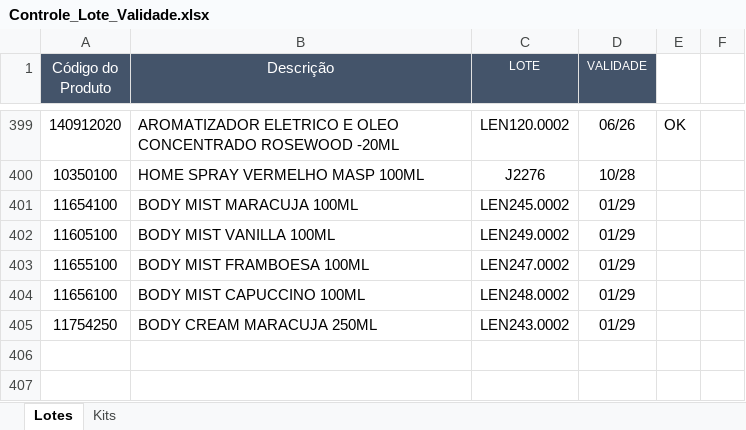
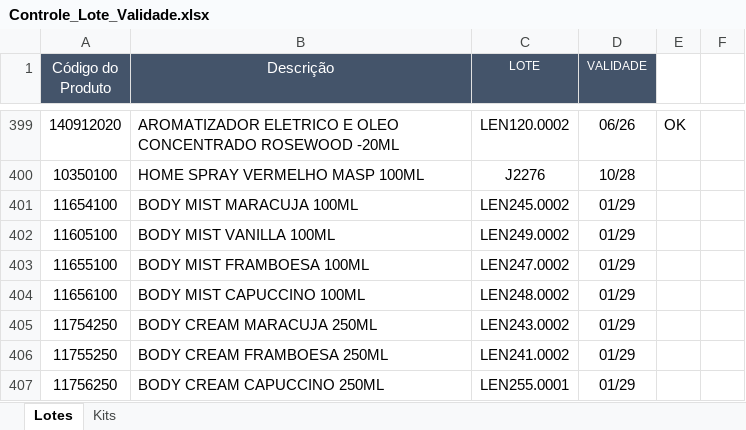
Before and after one commit to Aciem22/Rastreabilidade-Remessa, an Excel workbook: Controle_Lote_Validade.xlsx, sheet Lotes, drawn as a sheet; only a part is shown, gaps mark what is left out; values as stored, in another font and other column widths than the file's, no borders; charts and pictures not drawn; the diff names each change by its address in the sheet, - before the commit and + after, or states it on an @@ line.

Commit message:
Atualização automática da planilha via Apps Script

```diff
--- a/Controle_Lote_Validade.xlsx (sheet Lotes)
+++ b/Controle_Lote_Validade.xlsx (sheet Lotes)
+row 406: 11755250 | BODY CREAM FRAMBOESA 250ML | LEN241.0002 | 01/29
+row 407: 11756250 | BODY CREAM CAPUCCINO 250ML | LEN255.0001 | 01/29
```
